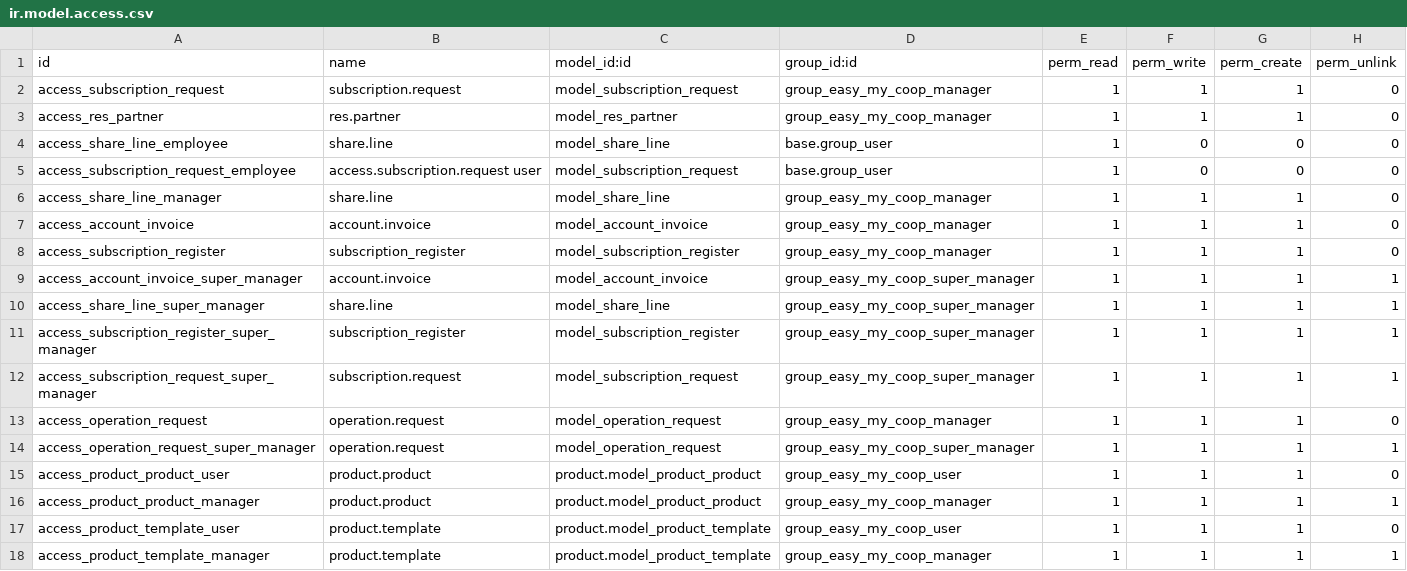
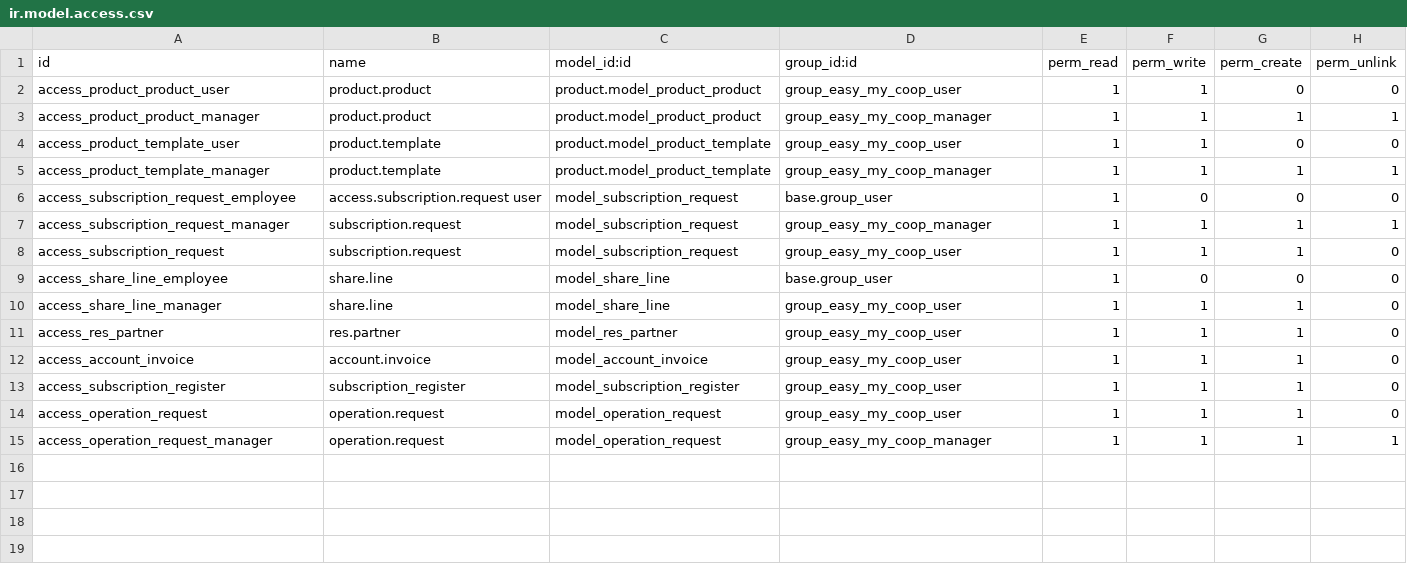
Before and after one commit to coopiteasy/vertical-cooperative, a CSV file: easy_my_coop/security/ir.model.access.csv, drawn as a sheet.

Commit message:
[IMP] review ir model access rules

```diff
--- a/easy_my_coop/security/ir.model.access.csv
+++ b/easy_my_coop/security/ir.model.access.csv
@@ -1,18 +1,15 @@
 id,name,model_id:id,group_id:id,perm_read,perm_write,perm_create,perm_unlink
-access_subscription_request,subscription.request,model_subscription_request,group_easy_my_coop_manager,1,1,1,0
-access_res_partner,res.partner,model_res_partner,group_easy_my_coop_manager,1,1,1,0
+access_product_product_user,product.product,product.model_product_product,group_easy_my_coop_user,1,1,0,0
+access_product_product_manager,product.product,product.model_product_product,group_easy_my_coop_manager,1,1,1,1
+access_product_template_user,product.template,product.model_product_template,group_easy_my_coop_user,1,1,0,0
+access_product_template_manager,product.template,product.model_product_template,group_easy_my_coop_manager,1,1,1,1
+access_subscription_request_employee,access.subscription.request user,model_subscription_request,base.group_user,1,0,0,0
+access_subscription_request_manager,subscription.request,model_subscription_request,group_easy_my_coop_manager,1,1,1,1
+access_subscription_request,subscription.request,model_subscription_request,group_easy_my_coop_user,1,1,1,0
 access_share_line_employee,share.line,model_share_line,base.group_user,1,0,0,0
-access_subscription_request_employee,access.subscription.request user,model_subscription_request,base.group_user,1,0,0,0
-access_share_line_manager,share.line,model_share_line,group_easy_my_coop_manager,1,1,1,0
-access_account_invoice,account.invoice,model_account_invoice,group_easy_my_coop_manager,1,1,1,0
-access_subscription_register,subscription_register,model_subscription_register,group_easy_my_coop_manager,1,1,1,0
-access_account_invoice_super_manager,account.invoice,model_account_invoice,group_easy_my_coop_super_manager,1,1,1,1
-access_share_line_super_manager,share.line,model_share_line,group_easy_my_coop_super_manager,1,1,1,1
-access_subscription_register_super_manager,subscription_register,model_subscription_register,group_easy_my_coop_super_manager,1,1,1,1
-access_subscription_request_super_manager,subscription.request,model_subscription_request,group_easy_my_coop_super_manager,1,1,1,1
-access_operation_request,operation.request,model_operation_request,group_easy_my_coop_manager,1,1,1,0
-access_operation_request_super_manager,operation.request,model_operation_request,group_easy_my_coop_super_manager,1,1,1,1
-access_product_product_user,product.product,product.model_product_product,group_easy_my_coop_user,1,1,1,0
-access_product_product_manager,product.product,product.model_product_product,group_easy_my_coop_manager,1,1,1,1
-access_product_template_user,product.template,product.model_product_template,group_easy_my_coop_user,1,1,1,0
-access_product_template_manager,product.template,product.model_product_template,group_easy_my_coop_manager,1,1,1,1
+access_share_line_manager,share.line,model_share_line,group_easy_my_coop_user,1,1,1,0
+access_res_partner,res.partner,model_res_partner,group_easy_my_coop_user,1,1,1,0
+access_account_invoice,account.invoice,model_account_invoice,group_easy_my_coop_user,1,1,1,0
+access_subscription_register,subscription_register,model_subscription_register,group_easy_my_coop_user,1,1,1,0
+access_operation_request,operation.request,model_operation_request,group_easy_my_coop_user,1,1,1,0
+access_operation_request_manager,operation.request,model_operation_request,group_easy_my_coop_manager,1,1,1,1
```
Also changed, not shown: easy_my_coop_document/security/ir.model.access.csv, easy_my_coop_loan/security/ir.model.access.csv.
